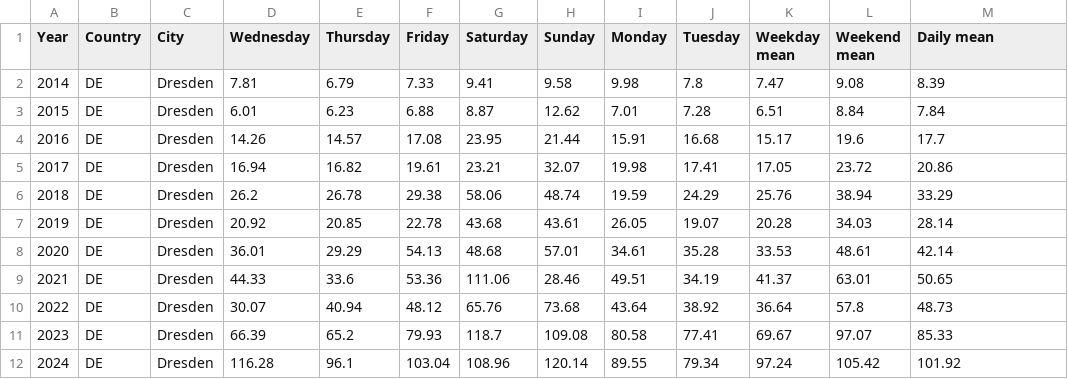
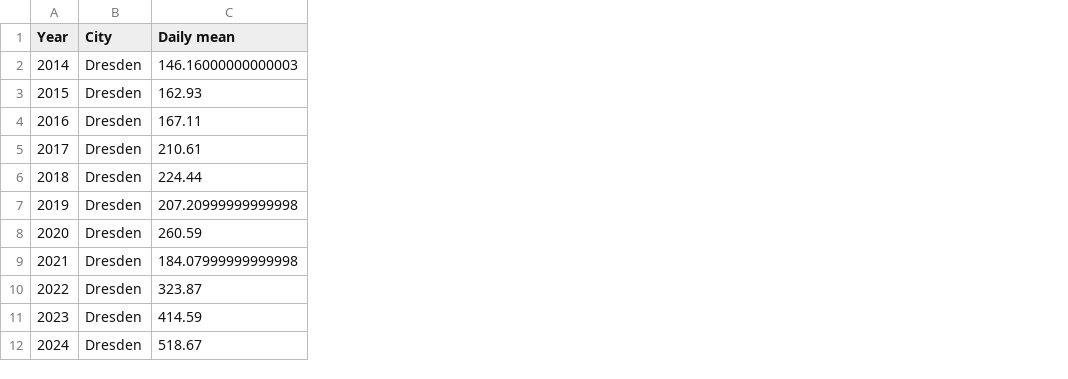
Before and after one commit to ichzann/DIS08_Data_modeling_7er_Gruppe, a CSV file: Daten_sets/EUDA_Wastewater_analysis_and_drugs/wasser_cleaning/Dresden.csv, drawn as a sheet; removed rows and columns are numbered as before the commit, all else as after; the diff names each change by its address in the sheet, - before the commit and + after, or states it on an @@ line.

```diff
--- a/Daten_sets/EUDA_Wastewater_analysis_and_drugs/wasser_cleaning/Dresden.csv
+++ b/Daten_sets/EUDA_Wastewater_analysis_and_drugs/wasser_cleaning/Dresden.csv
-column B (Country), rows 2-12: all DE
-column D (Wednesday), rows 2-12: 7.81 | 6.01 | 14.26 | 16.94 | 26.2 | 20.92 | 36.01 | 44.33 | 30.07 | 66.39 | 116.28
-column E (Thursday), rows 2-12: 6.79 | 6.23 | 14.57 | 16.82 | 26.78 | 20.85 | 29.29 | 33.6 | 40.94 | 65.2 | 96.1
-column F (Friday), rows 2-12: 7.33 | 6.88 | 17.08 | 19.61 | 29.38 | 22.78 | 54.13 | 53.36 | 48.12 | 79.93 | 103.04
-column G (Saturday), rows 2-12: 9.41 | 8.87 | 23.95 | 23.21 | 58.06 | 43.68 | 48.68 | 111.06 | 65.76 | 118.7 | 108.96
-column H (Sunday), rows 2-12: 9.58 | 12.62 | 21.44 | 32.07 | 48.74 | 43.61 | 57.01 | 28.46 | 73.68 | 109.08 | 120.14
-column I (Monday), rows 2-12: 9.98 | 7.01 | 15.91 | 19.98 | 19.59 | 26.05 | 34.61 | 49.51 | 43.64 | 80.58 | 89.55
-column J (Tuesday), rows 2-12: 7.8 | 7.28 | 16.68 | 17.41 | 24.29 | 19.07 | 35.28 | 34.19 | 38.92 | 77.41 | 79.34
-column K (Weekday mean), rows 2-12: 7.47 | 6.51 | 15.17 | 17.05 | 25.76 | 20.28 | 33.53 | 41.37 | 36.64 | 69.67 | 97.24
-column L (Weekend mean), rows 2-12: 9.08 | 8.84 | 19.6 | 23.72 | 38.94 | 34.03 | 48.61 | 63.01 | 57.8 | 97.07 | 105.42
-C2 (Daily mean): 8.39
+C2 (Daily mean): 146.16000000000003
-C3 (Daily mean): 7.84
+C3 (Daily mean): 162.93
-C4 (Daily mean): 17.7
+C4 (Daily mean): 167.11
-C5 (Daily mean): 20.86
+C5 (Daily mean): 210.61
-C6 (Daily mean): 33.29
+C6 (Daily mean): 224.44
-C7 (Daily mean): 28.14
+C7 (Daily mean): 207.20999999999998
-C8 (Daily mean): 42.14
+C8 (Daily mean): 260.59
-C9 (Daily mean): 50.65
+C9 (Daily mean): 184.07999999999998
-C10 (Daily mean): 48.73
+C10 (Daily mean): 323.87
-C11 (Daily mean): 85.33
+C11 (Daily mean): 414.59
-C12 (Daily mean): 101.92
+C12 (Daily mean): 518.67
```
Also changed, not shown: Daten_sets/EUDA_Wastewater_analysis_and_drugs/wasser_cleaning/Chemnitz.csv, Daten_sets/EUDA_Wastewater_analysis_and_drugs/wasser_cleaning/Dortmund.csv, 17 other files.
